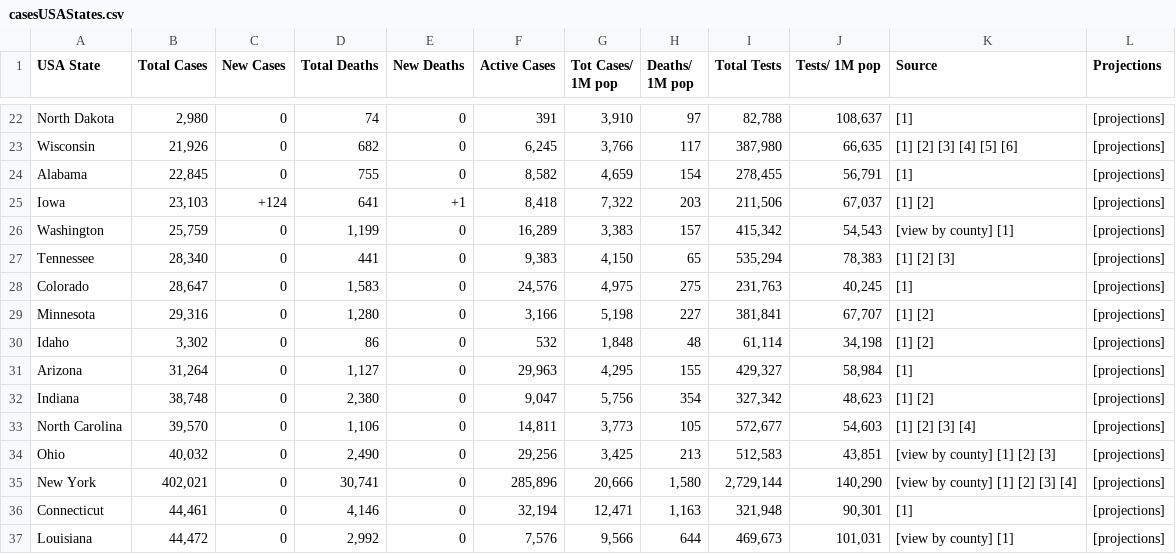
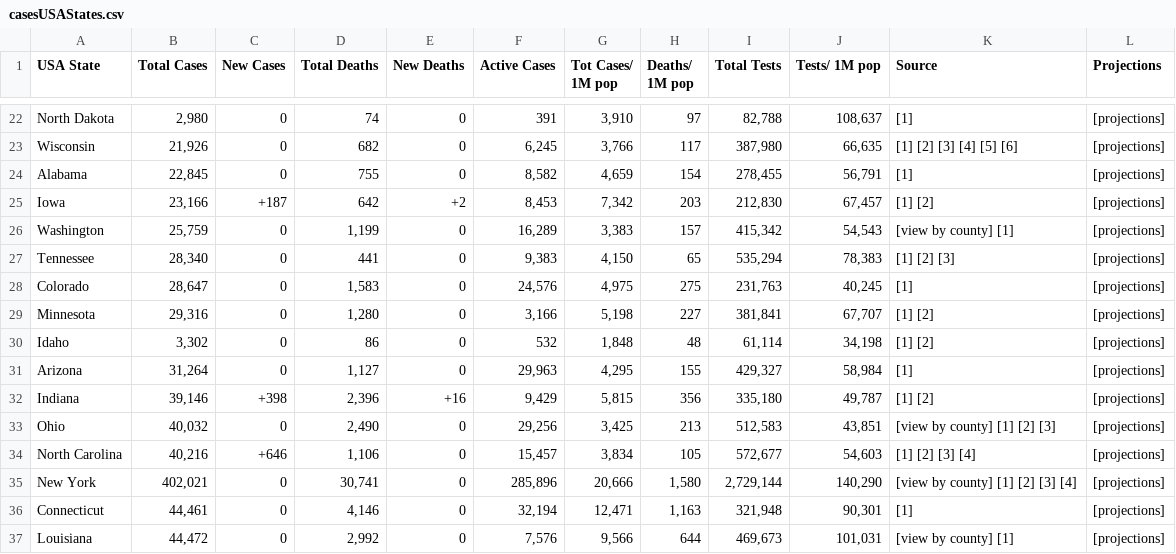
Before and after one commit to alexdmckee/corona-parser, a CSV file: casesUSAStates.csv, drawn as a sheet; only a part is shown, gaps mark what is left out; the diff covers the shown part only.

```diff
--- a/casesUSAStates.csv
+++ b/casesUSAStates.csv
@@ -24,3 +24,3 @@ Wisconsin,"21,926",0,682,0,"6,245","3,766",117,"387,980","66,635",[1] [2] [3]
 Alabama,"22,845",0,755,0,"8,582","4,659",154,"278,455","56,791",[1],[projections]
-Iowa,"23,103",+124,641,+1,"8,418","7,322",203,"211,506","67,037",[1] [2],[projections]
+Iowa,"23,166",+187,642,+2,"8,453","7,342",203,"212,830","67,457",[1] [2],[projections]
 Washington,"25,759",0,"1,199",0,"16,289","3,383",157,"415,342","54,543",[view by county] [1],[projections]
@@ -31,5 +31,5 @@ Idaho,"3,302",0,86,0,532,"1,848",48,"61,114","34,198",[1] [2],[projections]
 Arizona,"31,264",0,"1,127",0,"29,963","4,295",155,"429,327","58,984",[1],[projections]
-Indiana,"38,748",0,"2,380",0,"9,047","5,756",354,"327,342","48,623",[1] [2],[projections]
-North Carolina,"39,570",0,"1,106",0,"14,811","3,773",105,"572,677","54,603",[1] [2] [3] [4],[projections]
+Indiana,"39,146",+398,"2,396",+16,"9,429","5,815",356,"335,180","49,787",[1] [2],[projections]
 Ohio,"40,032",0,"2,490",0,"29,256","3,425",213,"512,583","43,851",[view by county] [1] [2] [3],[projections]
+North Carolina,"40,216",+646,"1,106",0,"15,457","3,834",105,"572,677","54,603",[1] [2] [3] [4],[projections]
 New York,"402,021",0,"30,741",0,"285,896","20,666","1,580","2,729,144","140,290",[view by county] [1] [2] [3] [4],[projections]
```
Also changed, not shown: 1 added row, 1 removed row and 82 edited cells elsewhere in this file, casesWorld.csv, 2 other files.
